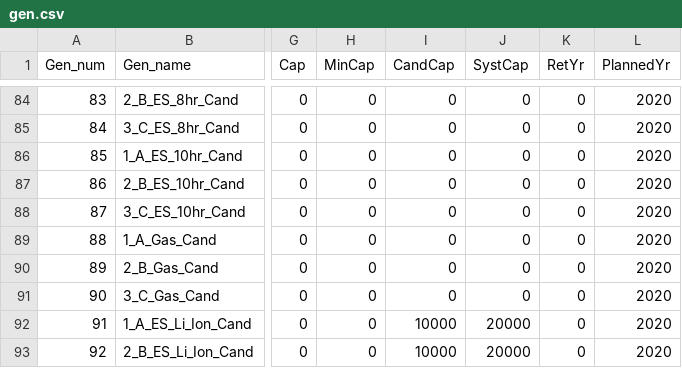
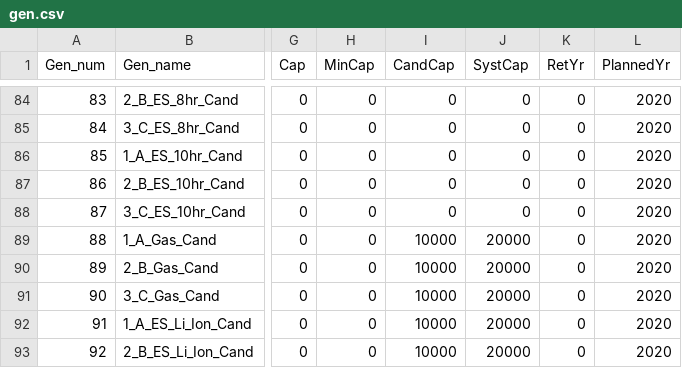
Before and after one commit to sandialabs/quest_planning, a CSV file: quest_planning/data_explan/rts_csv_data_zonal/gen.csv, drawn as a sheet; only a part is shown, gaps mark what is left out; the diff names each change by its address in the sheet, - before the commit and + after, or states it on an @@ line.

```diff
--- a/quest_planning/data_explan/rts_csv_data_zonal/gen.csv
+++ b/quest_planning/data_explan/rts_csv_data_zonal/gen.csv
-I89:I91 (CandCap): 0
+I89:I91 (CandCap): 10000
-J89:J91 (SystCap): 0
+J89:J91 (SystCap): 20000
```
Also changed, not shown: quest_planning/data_explan/rts_csv_data_zonal/tech.csv, 36 other files.
